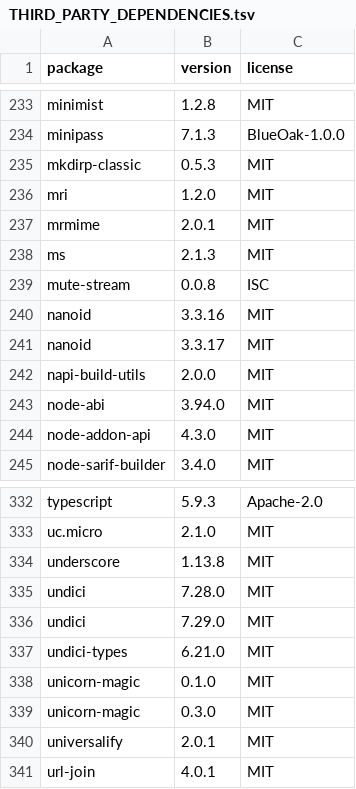
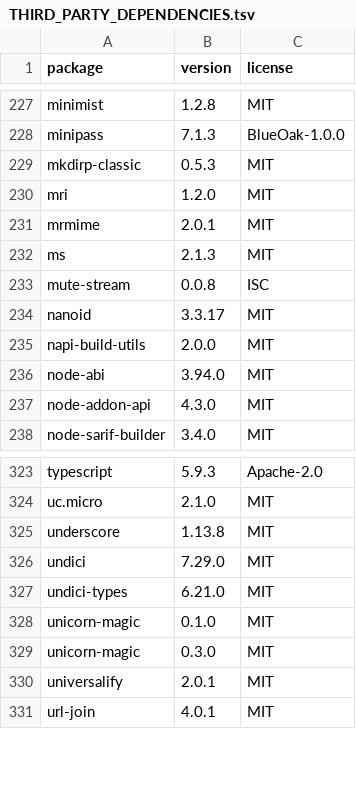
Before and after one commit to glow-affirmations/glow-extension, a TSV file: THIRD_PARTY_DEPENDENCIES.tsv, drawn as a sheet; only a part is shown, gaps mark what is left out; the diff covers the shown part only.

```diff
--- a/THIRD_PARTY_DEPENDENCIES.tsv
+++ b/THIRD_PARTY_DEPENDENCIES.tsv
@@ -239,3 +233,2 @@ ms	2.1.3	MIT
 mute-stream	0.0.8	ISC
-nanoid	3.3.16	MIT
 nanoid	3.3.17	MIT
@@ -334,3 +325,2 @@ uc.micro	2.1.0	MIT
 underscore	1.13.8	MIT
-undici	7.28.0	MIT
 undici	7.29.0	MIT
```
Also changed, not shown: 8 removed rows elsewhere in this file, 1 other file.
